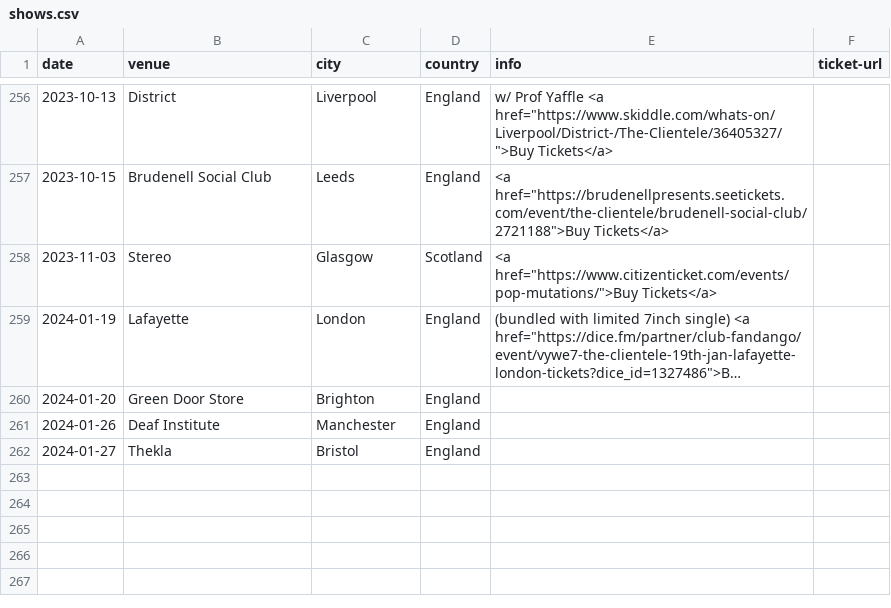
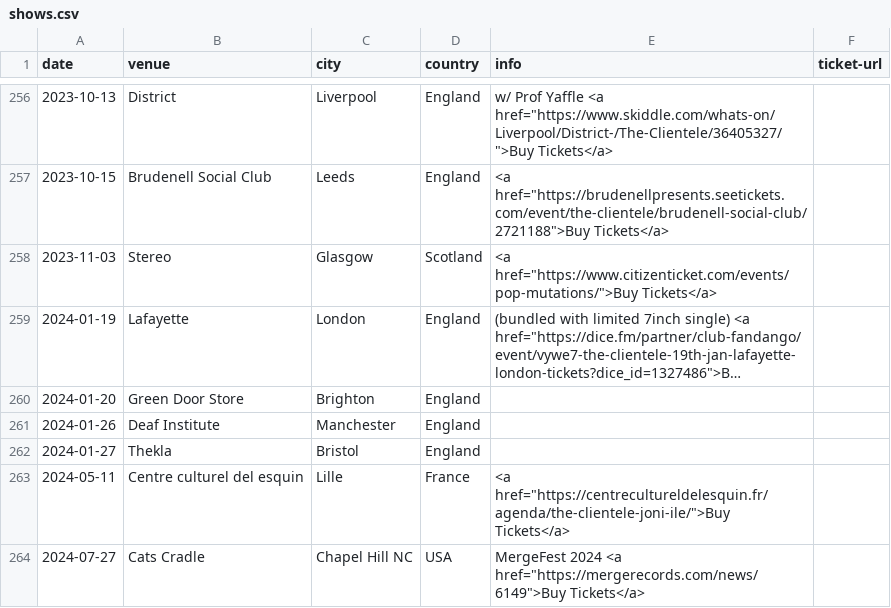
Before and after one commit to pidgpowell/clientele, a CSV file: content/shows.csv, drawn as a sheet; only a part is shown, gaps mark what is left out; long unchanged cells end in ….

```diff
--- a/content/shows.csv
+++ b/content/shows.csv
@@ -262 +262,3 @@ date,venue,city,country,info,ticket-url
 2024-01-27,Thekla,Bristol,England,
+2024-05-11,Centre culturel del esquin,Lille,France,<a href="https://centrecultureldelesquin.fr/agenda/the-clientele-joni-ile/">Buy Tickets</a>,
+2024-07-27,Cats Cradle,Chapel Hill NC,USA,MergeFest 2024 <a href="https://mergerecords.com/news/6149">Buy Tickets</a>,
```
Also changed, not shown: 6 other files.
